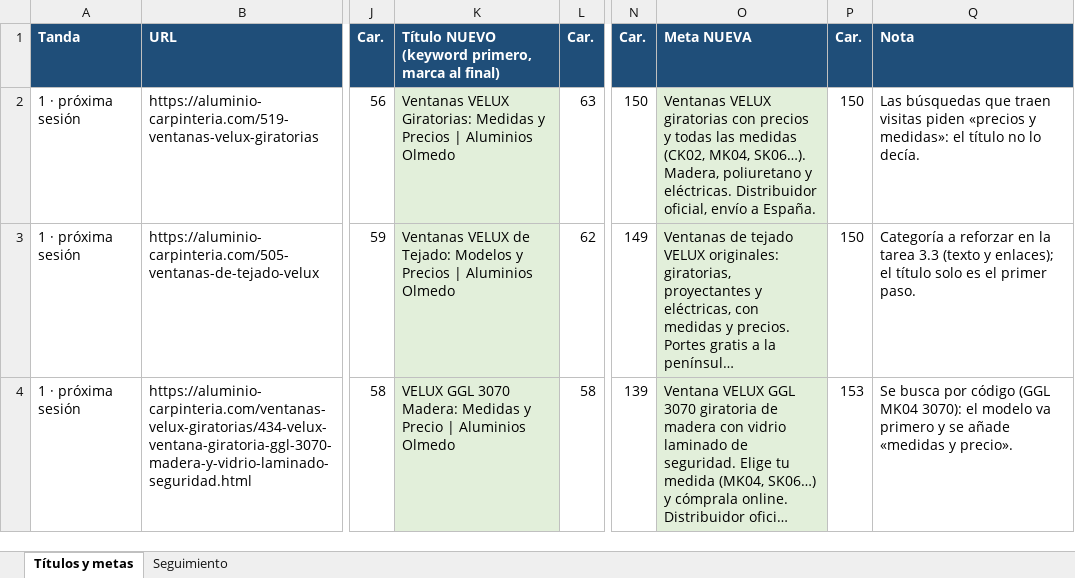
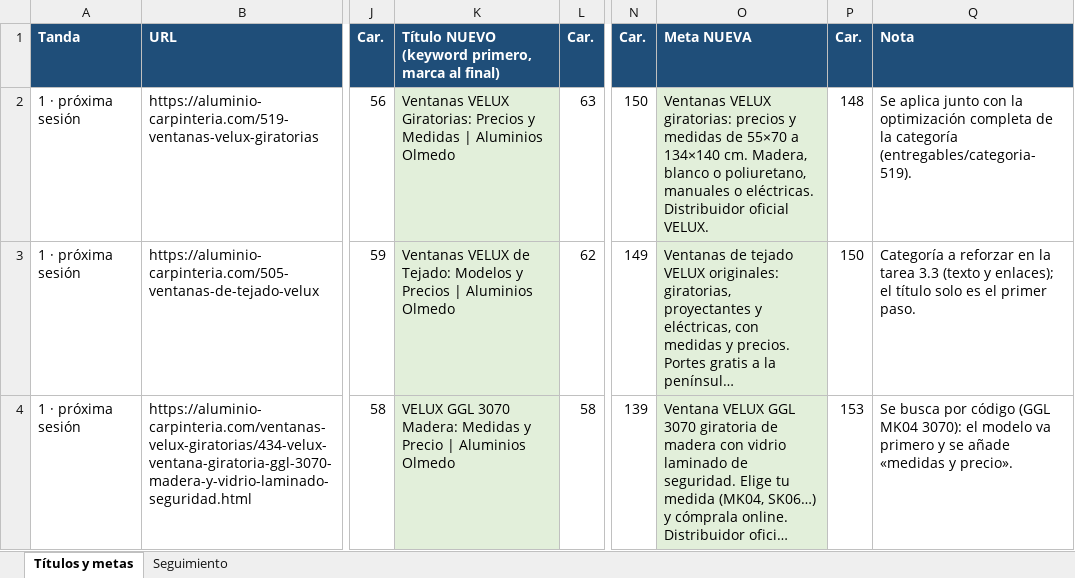
Before and after one commit to analyticsinfosama-cpu/Aluminios-Olmedo-, an Excel workbook: entregables/Titulos-metas-2026-10-29.xlsx, sheet Títulos y metas, drawn as a sheet; only a part is shown, gaps mark what is left out; long unchanged cells end in …; values as stored, in another font and other column widths than the file's, no borders; the diff names each change by its address in the sheet, - before the commit and + after, or states it on an @@ line.

```diff
--- a/entregables/Titulos-metas-2026-10-29.xlsx (sheet Títulos y metas)
+++ b/entregables/Titulos-metas-2026-10-29.xlsx (sheet Títulos y metas)
-K2: …VELUX Giratorias: Medidas y Precios | Aluminios…
+K2: …VELUX Giratorias: Precios y Medidas | Aluminios…
-O2 (Meta NUEVA): Ventanas VELUX giratorias con precios y todas las medidas (CK02, MK04, SK06…). Madera, poliuretano y eléctricas. Distribuidor oficial, envío a España.
+O2 (Meta NUEVA): Ventanas VELUX giratorias: precios y medidas de 55×70 a 134×140 cm. Madera, blanco o poliuretano, manuales o eléctricas. Distribuidor oficial VELUX.
-P2 (Car.): 150
+P2 (Car.): 148
-Q2 (Nota): Las búsquedas que traen visitas piden «precios y medidas»: el título no lo decía.
+Q2 (Nota): Se aplica junto con la optimización completa de la categoría (entregables/categoria-519).
```
Also changed, not shown: 5 other files.
